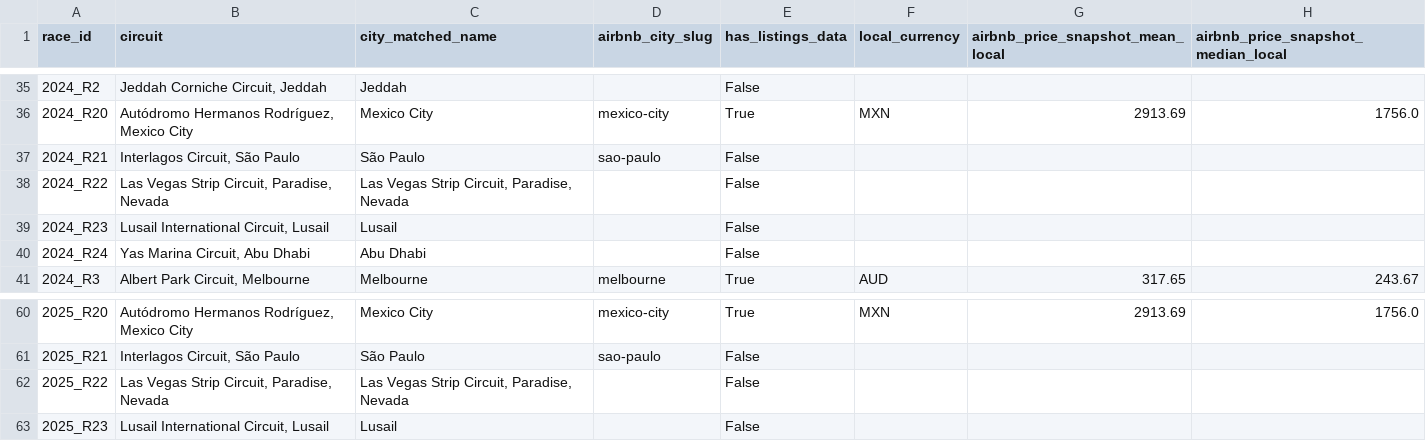
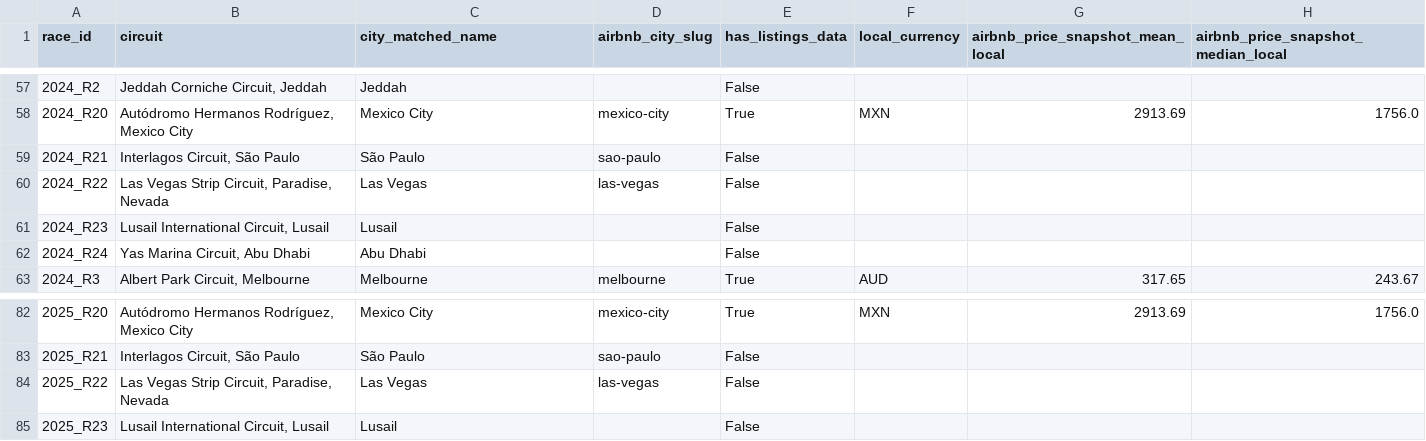
Before and after one commit to SpotAsh/Google-Trends-analysis-of-F1-race-weekend-attention, a CSV file: data/raw/airbnb_raw.csv, drawn as a sheet; only a part is shown, gaps mark what is left out; addresses are those after the commit; the diff covers the shown part only; the diff names each change by its address in the sheet, - before the commit and + after, or states it on an @@ line.

Commit message:
- first raw data for airbnb

```diff
--- a/data/raw/airbnb_raw.csv
+++ b/data/raw/airbnb_raw.csv
-C60 (city_matched_name): Las Vegas Strip Circuit, Paradise, Nevada
+C60 (city_matched_name): Las Vegas
-D60 (airbnb_city_slug): (empty)
+D60 (airbnb_city_slug): las-vegas
-C84 (city_matched_name): Las Vegas Strip Circuit, Paradise, Nevada
+C84 (city_matched_name): Las Vegas
-D84 (airbnb_city_slug): (empty)
+D84 (airbnb_city_slug): las-vegas
```
Also changed, not shown: 22 added rows and 2 edited cells elsewhere in this file, 1 other file.
